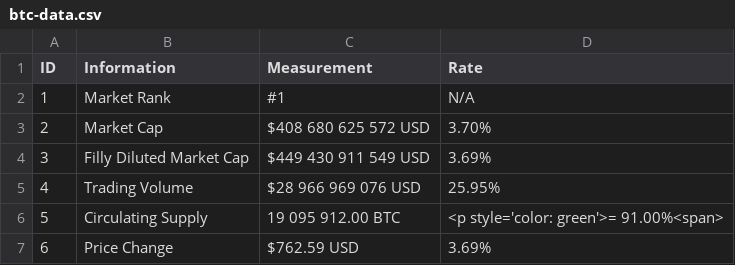
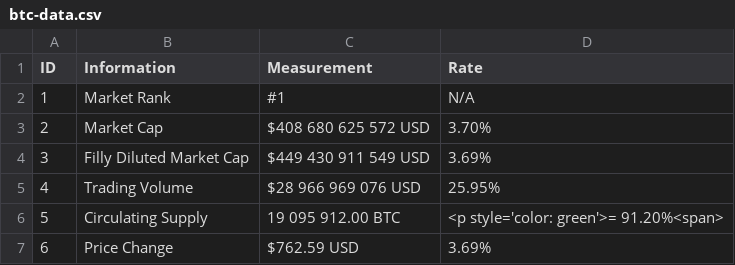
Before and after one commit to 217148/soft-dev, a CSV file: btc-data.csv, drawn as a sheet.

Commit message:
Update btc-data.csv

```diff
--- a/btc-data.csv
+++ b/btc-data.csv
@@ -5,3 +5,3 @@ ID,Information,Measurement,Rate
 4,Trading Volume,$28 966 969 076 USD,25.95%
-5,Circulating Supply,19 095 912.00 BTC,"<p style='color: green'>= 91.00%<span>"
+5,Circulating Supply,19 095 912.00 BTC,"<p style='color: green'>= 91.20%<span>"
 6,Price Change,$762.59 USD,3.69%
```
